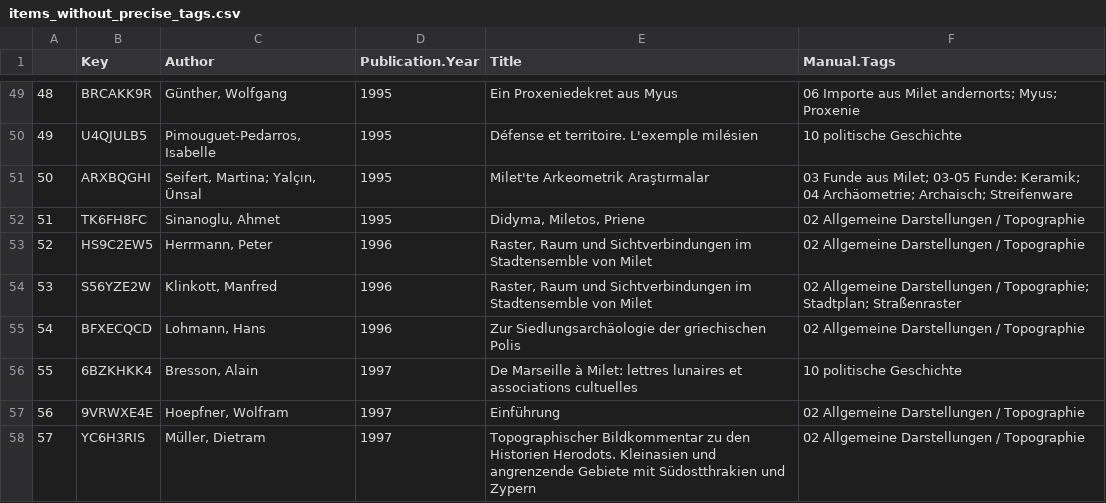
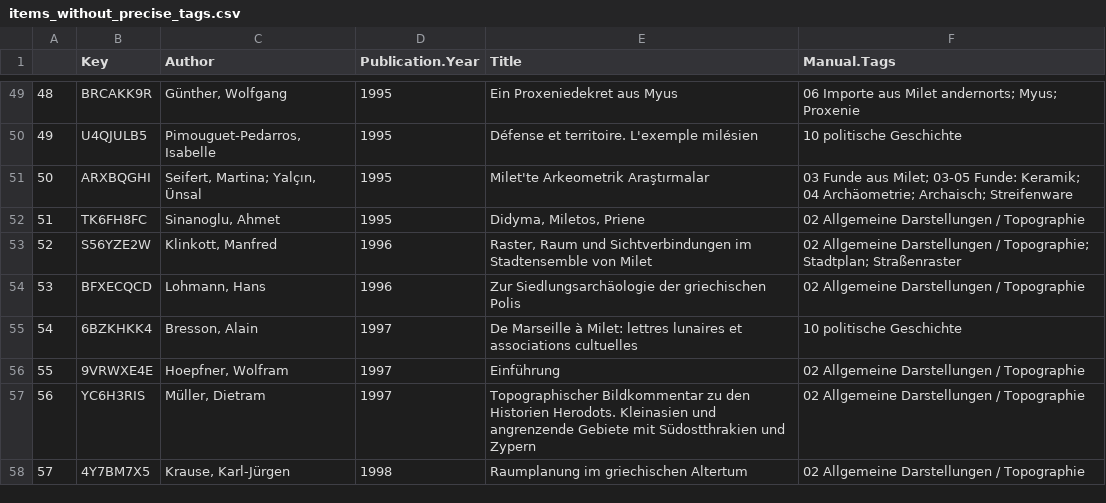
Before and after one commit to Miletus-Excavation/Miletus_Bibliography, a CSV file: out/items_without_precise_tags.csv, drawn as a sheet; only a part is shown, gaps mark what is left out; the shorter side is filled out with more unchanged rows; removed rows and columns are numbered as before the commit, all else as after; the diff names each change by its address in the sheet, - before the commit and + after, or states it on an @@ line.

```diff
--- a/out/items_without_precise_tags.csv
+++ b/out/items_without_precise_tags.csv
-row 53: 52 | HS9C2EW5 | Herrmann, Peter | 1996 | Raster, Raum und Sichtverbindungen im Stadtensemble von Milet | 02 Allgemeine Darstellungen / Topographie
@@ column A renumbered from row 53 down @@
```
Also changed, not shown: data/Milet_Bibliography_CSV.csv, out/wrong_keys.csv, 11 other files.
